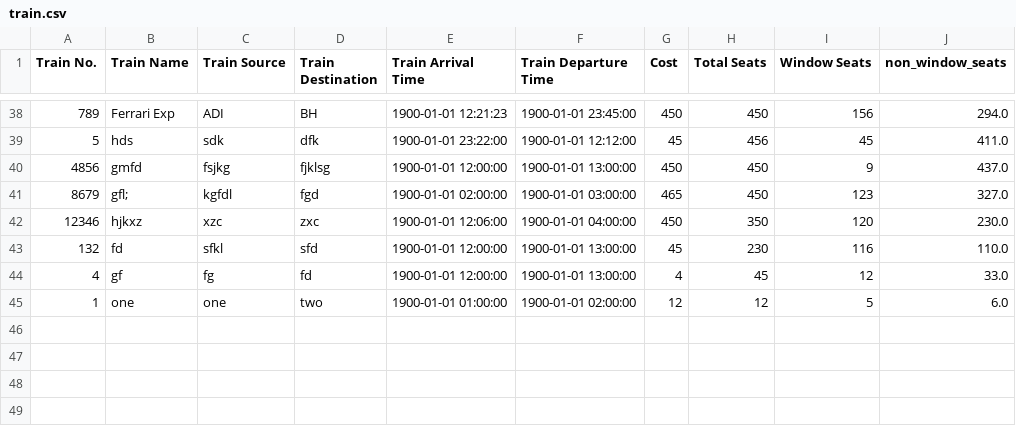
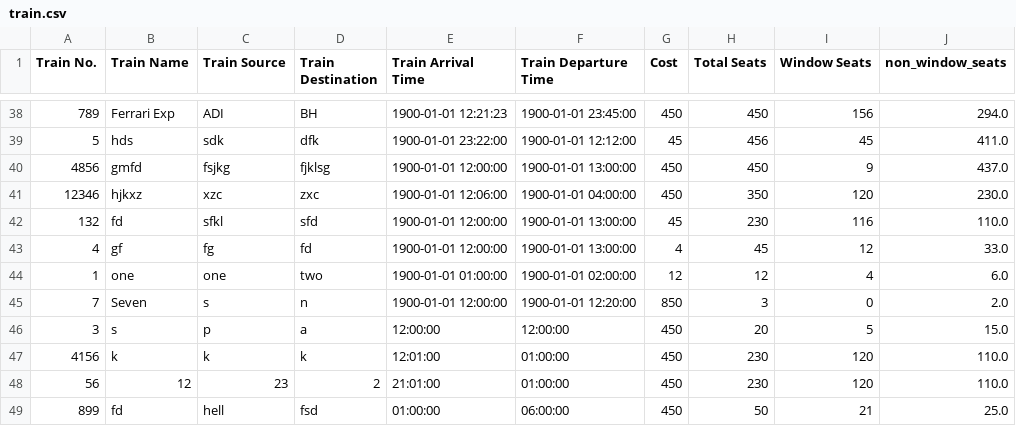
Before and after one commit to VaibhavTailor29/Railway-Management-System, a CSV file: Databases/train.csv, drawn as a sheet; only a part is shown, gaps mark what is left out.

```diff
--- a/Databases/train.csv
+++ b/Databases/train.csv
@@ -40,3 +40,2 @@ Train No.,Train Name,Train Source,Train Destination,Train Arrival Time,Train Dep
 4856,gmfd,fsjkg,fjklsg,1900-01-01 12:00:00,1900-01-01 13:00:00,450,450,9,437.0
-8679,gfl;,kgfdl,fgd,1900-01-01 02:00:00,1900-01-01 03:00:00,465,450,123,327.0
 12346,hjkxz,xzc,zxc,1900-01-01 12:06:00,1900-01-01 04:00:00,450,350,120,230.0
@@ -44,2 +43,7 @@ Train No.,Train Name,Train Source,Train Destination,Train Arrival Time,Train Dep
 4,gf,fg,fd,1900-01-01 12:00:00,1900-01-01 13:00:00,4,45,12,33.0
-1,one,one,two,1900-01-01 01:00:00,1900-01-01 02:00:00,12,12,5,6.0
+1,one,one,two,1900-01-01 01:00:00,1900-01-01 02:00:00,12,12,4,6.0
+7,Seven,s,n,1900-01-01 12:00:00,1900-01-01 12:20:00,850,3,0,2.0
+3,s,p,a,12:00:00,12:00:00,450,20,5,15.0
+4156,k,k,k,12:01:00,01:00:00,450,230,120,110.0
+56,12,23,2,21:01:00,01:00:00,450,230,120,110.0
+899,fd,hell,fsd,01:00:00,06:00:00,450,50,21,25.0
```
Also changed, not shown: Databases/book-ticket.csv, 9 other files.
